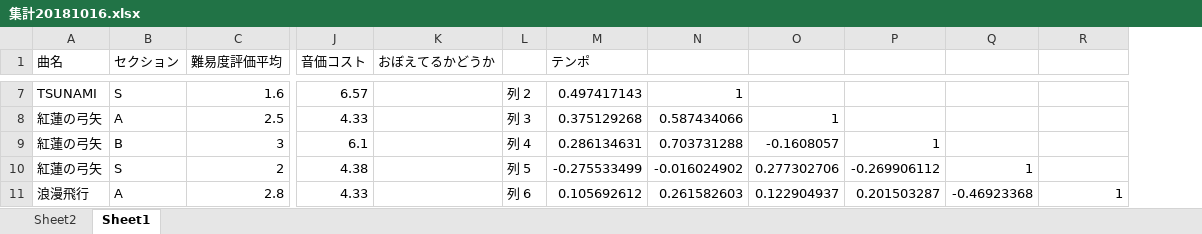
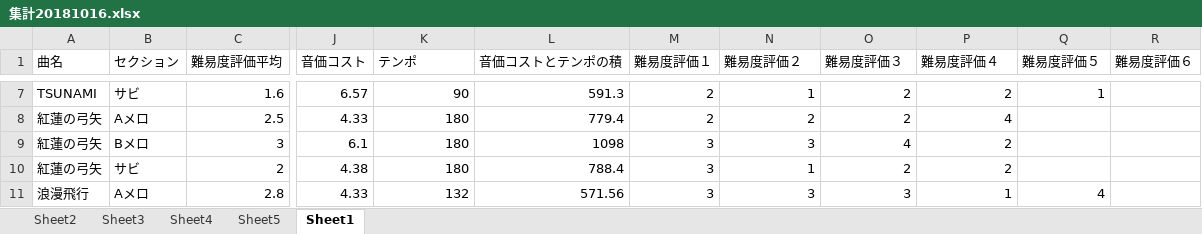
Before and after one commit to LifeEshiniki/sotsuken, an Excel workbook: 集計20181016.xlsx, sheet Sheet1, drawn as a sheet; only a part is shown, gaps mark what is left out; values as stored, in another font and other column widths than the file's, no borders; charts and pictures not drawn; removed rows and columns are numbered as before the commit, all else as after; the diff covers the shown part only; the diff names each change by its address in the sheet, - before the commit and + after, or states it on an @@ line.

```diff
--- a/集計20181016.xlsx (sheet Sheet1)
+++ b/集計20181016.xlsx (sheet Sheet1)
+sheet tab: Sheet3
+sheet tab: Sheet4
+sheet tab: Sheet5
-column K (おぼえてるかどうか), empty
-column L, rows 7-11: 列 2 | 列 3 | 列 4 | 列 5 | 列 6
+column L (音価コストとテンポの積), rows 7-11: 591.3 | 779.4 | 1098 | 788.4 | 571.56
+column M (難易度評価１), rows 7-11: 2 | 2 | 3 | 3 | 3
-N1: (empty)
+N1: 難易度評価２
-O1: (empty)
+O1: 難易度評価３
-P1: (empty)
+P1: 難易度評価４
-Q1: (empty)
+Q1: 難易度評価５
-R1: (empty)
+R1: 難易度評価６
-B7 (セクション): S
+B7 (セクション): サビ
-K7 (テンポ): 0.497417143
+K7 (テンポ): 90
-O7 (難易度評価３): (empty)
+O7 (難易度評価３): 2
-P7 (難易度評価４): (empty)
+P7 (難易度評価４): 2
-Q7 (難易度評価５): (empty)
+Q7 (難易度評価５): 1
-B8 (セクション): A
+B8 (セクション): Aメロ
-K8 (テンポ): 0.375129268
+K8 (テンポ): 180
-N8 (難易度評価２): 0.587434066
+N8 (難易度評価２): 2
-O8 (難易度評価３): 1
+O8 (難易度評価３): 2
-P8 (難易度評価４): (empty)
+P8 (難易度評価４): 4
-B9 (セクション): B
+B9 (セクション): Bメロ
-K9 (テンポ): 0.286134631
+K9 (テンポ): 180
-N9 (難易度評価２): 0.703731288
+N9 (難易度評価２): 3
-O9 (難易度評価３): -0.1608057
+O9 (難易度評価３): 4
-P9 (難易度評価４): 1
+P9 (難易度評価４): 2
-B10 (セクション): S
+B10 (セクション): サビ
-K10 (テンポ): -0.275533499
+K10 (テンポ): 180
-N10 (難易度評価２): -0.016024902
+N10 (難易度評価２): 1
-O10 (難易度評価３): 0.277302706
+O10 (難易度評価３): 2
-P10 (難易度評価４): -0.269906112
+P10 (難易度評価４): 2
-Q10 (難易度評価５): 1
+Q10 (難易度評価５): (empty)
-B11 (セクション): A
+B11 (セクション): Aメロ
-K11 (テンポ): 0.105692612
+K11 (テンポ): 132
-N11 (難易度評価２): 0.261582603
+N11 (難易度評価２): 3
-O11 (難易度評価３): 0.122904937
+O11 (難易度評価３): 3
-P11 (難易度評価４): 0.201503287
+P11 (難易度評価４): 1
-Q11 (難易度評価５): -0.46923368
+Q11 (難易度評価５): 4
-R11 (難易度評価６): 1
+R11 (難易度評価６): (empty)
```
Also changed, not shown: 85 edited cells and cell formats elsewhere in this sheet, charts or pictures, 10 other files.
